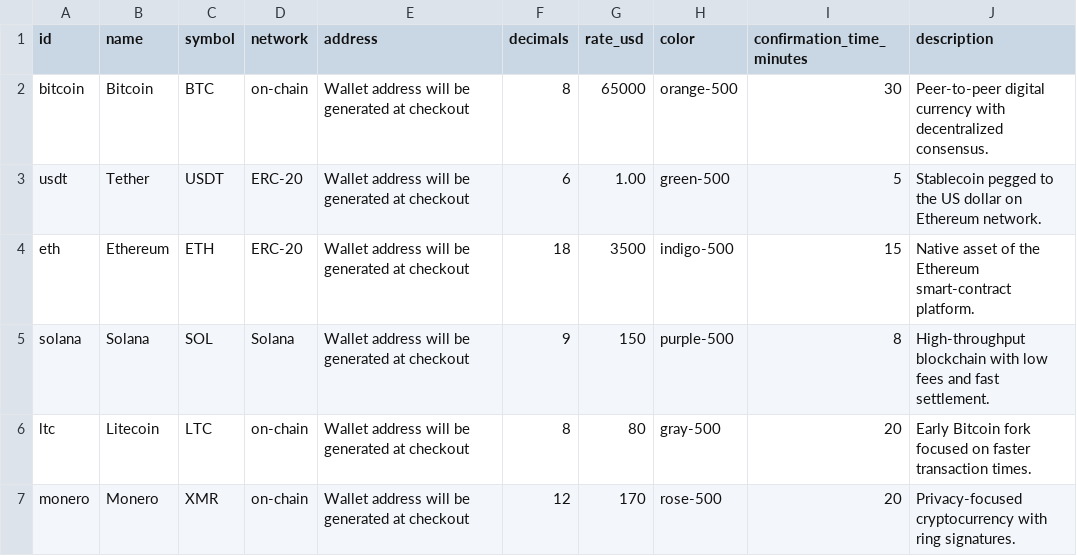
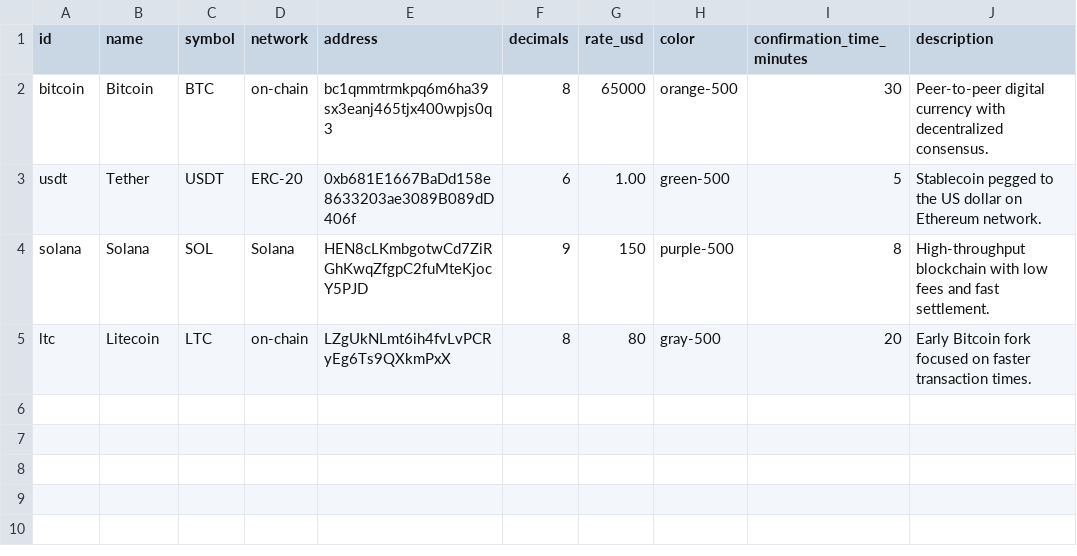
Before and after one commit to gonnyzalowski-crypto/wilbak, a CSV file: netlify/functions/data/crypto_details.csv, drawn as a sheet.

Commit message:
Add real crypto wallets (BTC/USDT/SOL/LTC), QR codes, crypto icons on selection page

```diff
--- a/netlify/functions/data/crypto_details.csv
+++ b/netlify/functions/data/crypto_details.csv
@@ -1,7 +1,5 @@
 id,name,symbol,network,address,decimals,rate_usd,color,confirmation_time_minutes,description
-bitcoin,Bitcoin,BTC,on-chain,Wallet address will be generated at checkout,8,65000,orange-500,30,Peer-to-peer digital currency with decentralized consensus.
-usdt,Tether,USDT,ERC-20,Wallet address will be generated at checkout,6,1.00,green-500,5,Stablecoin pegged to the US dollar on Ethereum network.
-eth,Ethereum,ETH,ERC-20,Wallet address will be generated at checkout,18,3500,indigo-500,15,Native asset of the Ethereum smart-contract platform.
-solana,Solana,SOL,Solana,Wallet address will be generated at checkout,9,150,purple-500,8,High-throughput blockchain with low fees and fast settlement.
-ltc,Litecoin,LTC,on-chain,Wallet address will be generated at checkout,8,80,gray-500,20,Early Bitcoin fork focused on faster transaction times.
-monero,Monero,XMR,on-chain,Wallet address will be generated at checkout,12,170,rose-500,20,Privacy-focused cryptocurrency with ring signatures.
+bitcoin,Bitcoin,BTC,on-chain,bc1qmmtrmkpq6m6ha39sx3eanj465tjx400wpjs0q3,8,65000,orange-500,30,Peer-to-peer digital currency with decentralized consensus.
+usdt,Tether,USDT,ERC-20,0xb681E1667BaDd158e8633203ae3089B089dD406f,6,1.00,green-500,5,Stablecoin pegged to the US dollar on Ethereum network.
+solana,Solana,SOL,Solana,HEN8cLKmbgotwCd7ZiRGhKwqZfgpC2fuMteKjocY5PJD,9,150,purple-500,8,High-throughput blockchain with low fees and fast settlement.
+ltc,Litecoin,LTC,on-chain,LZgUkNLmt6ih4fvLvPCRyEg6Ts9QXkmPxX,8,80,gray-500,20,Early Bitcoin fork focused on faster transaction times.
```
Also changed, not shown: shop/crypto_details.csv, 10 other files.
